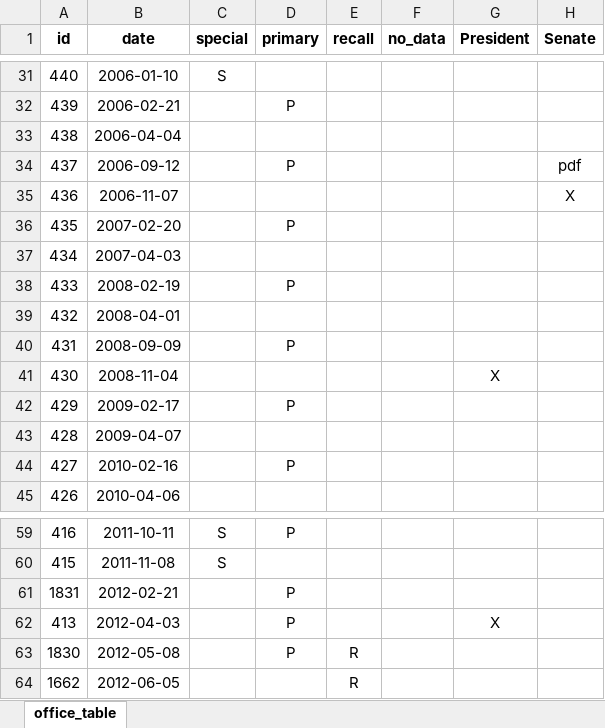
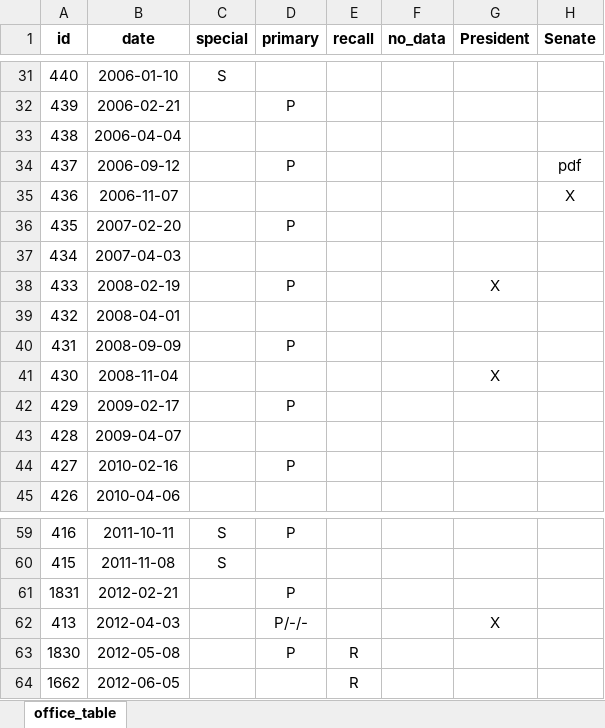
Before and after one commit to openelections/openelections-data-wi, an Excel workbook: office_table.xlsx, sheet office_table, drawn as a sheet; only a part is shown, gaps mark what is left out; values as stored, in another font and other column widths than the file's, no borders; the diff names each change by its address in the sheet, - before the commit and + after, or states it on an @@ line.

Commit message:
Added Presidential primary results to 2008-02-19 election (id 433)

```diff
--- a/office_table.xlsx (sheet office_table)
+++ b/office_table.xlsx (sheet office_table)
-G38 (President): (empty)
+G38 (President): X
-D62 (primary): P
+D62 (primary): P/-/-
```
Also changed, not shown: 6 other files.
